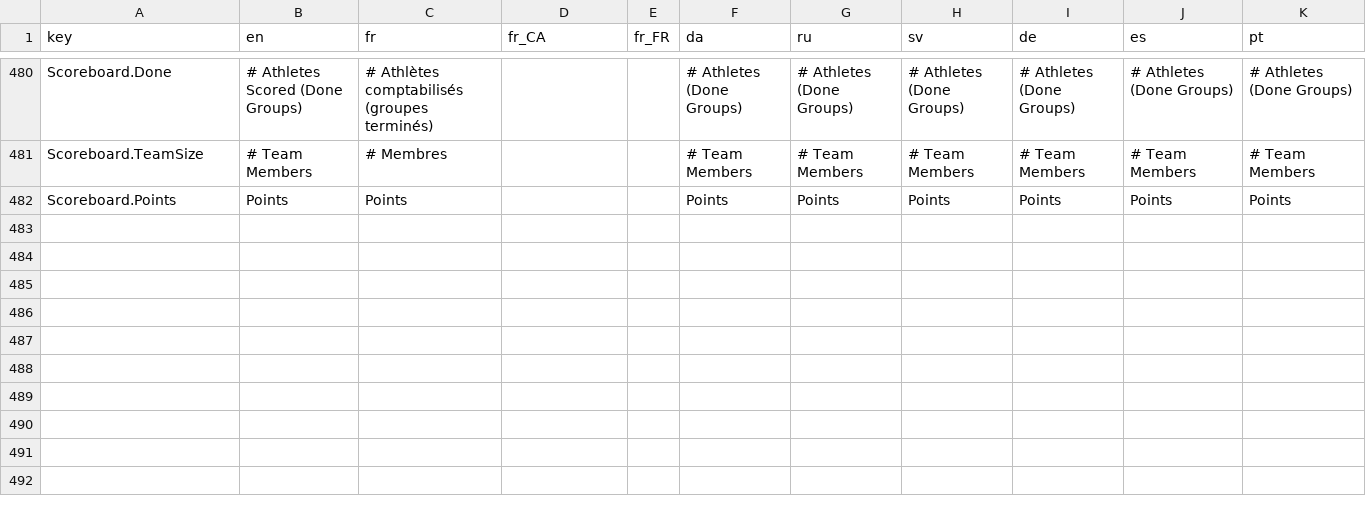
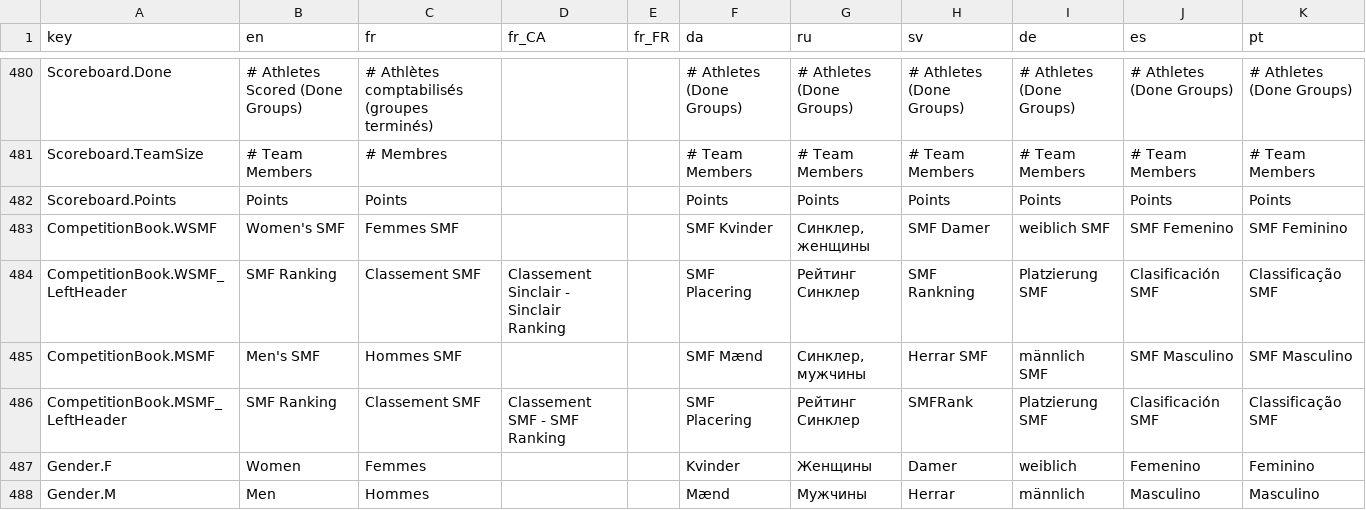
Before and after one commit to jflamy/owlcms4, a CSV file: owlcms/src/main/resources/i18n/translation4.csv, drawn as a sheet; only a part is shown, gaps mark what is left out; the diff names each change by its address in the sheet, - before the commit and + after, or states it on an @@ line.

```diff
--- a/owlcms/src/main/resources/i18n/translation4.csv
+++ b/owlcms/src/main/resources/i18n/translation4.csv
+row 483: CompetitionBook.WSMF | Women's SMF | Femmes SMF |  |  | SMF Kvinder | Синклер, женщины | SMF Damer | weiblich SMF | SMF Femenino | SMF Feminino
+row 484: CompetitionBook.WSMF_LeftHeader | SMF Ranking | Classement SMF | Classement Sinclair - Sinclair Ranking |  | SMF Placering | Рейтинг Синклер | SMF Rankning | Platzierung SMF | Clasificación SMF | Classificação SMF
+row 485: CompetitionBook.MSMF | Men's SMF | Hommes SMF |  |  | SMF Mænd | Синклер, мужчины | Herrar SMF | männlich SMF | SMF Masculino | SMF Masculino
+row 486: CompetitionBook.MSMF_LeftHeader | SMF Ranking | Classement SMF | Classement SMF - SMF Ranking |  | SMF Placering | Рейтинг Синклер | SMFRank | Platzierung SMF | Clasificación SMF | Classificação SMF
+row 487: Gender.F | Women | Femmes |  |  | Kvinder | Женщины | Damer | weiblich | Femenino | Feminino
+row 488: Gender.M | Men | Hommes |  |  | Mænd | Мужчины | Herrar | männlich | Masculino | Masculino
```
Also changed, not shown: publicresults/src/main/resources/i18n/translation4.csv, 1 other file.
